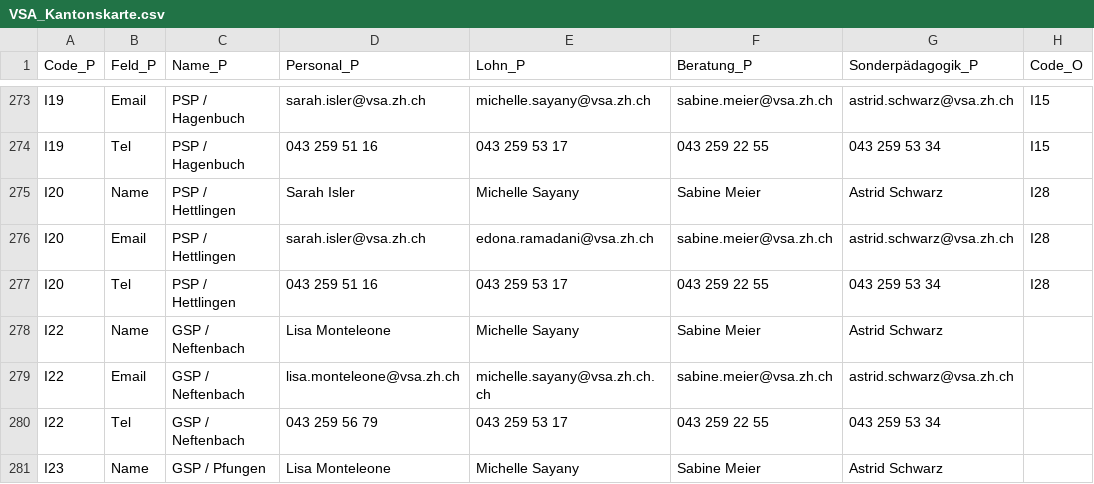
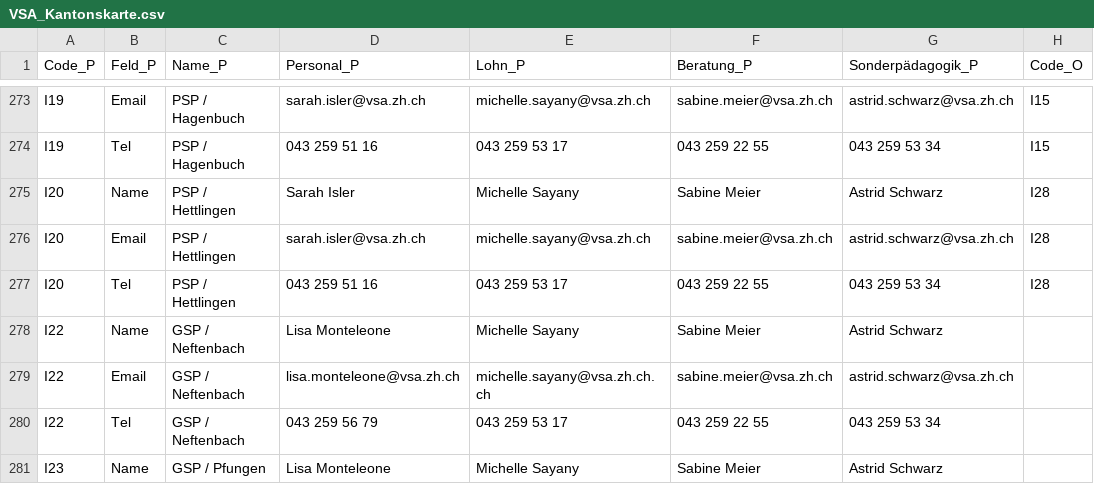
Before and after one commit to statistikZH/Visualisierung_VSAKarte, a CSV file: Data/VSA_Kantonskarte.csv, drawn as a sheet; only a part is shown, gaps mark what is left out; the diff names each change by its address in the sheet, - before the commit and + after, or states it on an @@ line.

Commit message:
Update VSA_Kantonskarte.csv

```diff
--- a/Data/VSA_Kantonskarte.csv
+++ b/Data/VSA_Kantonskarte.csv
-E276 (Lohn_P): edona.ramadani@vsa.zh.ch
+E276 (Lohn_P): michelle.sayany@vsa.zh.ch
```
